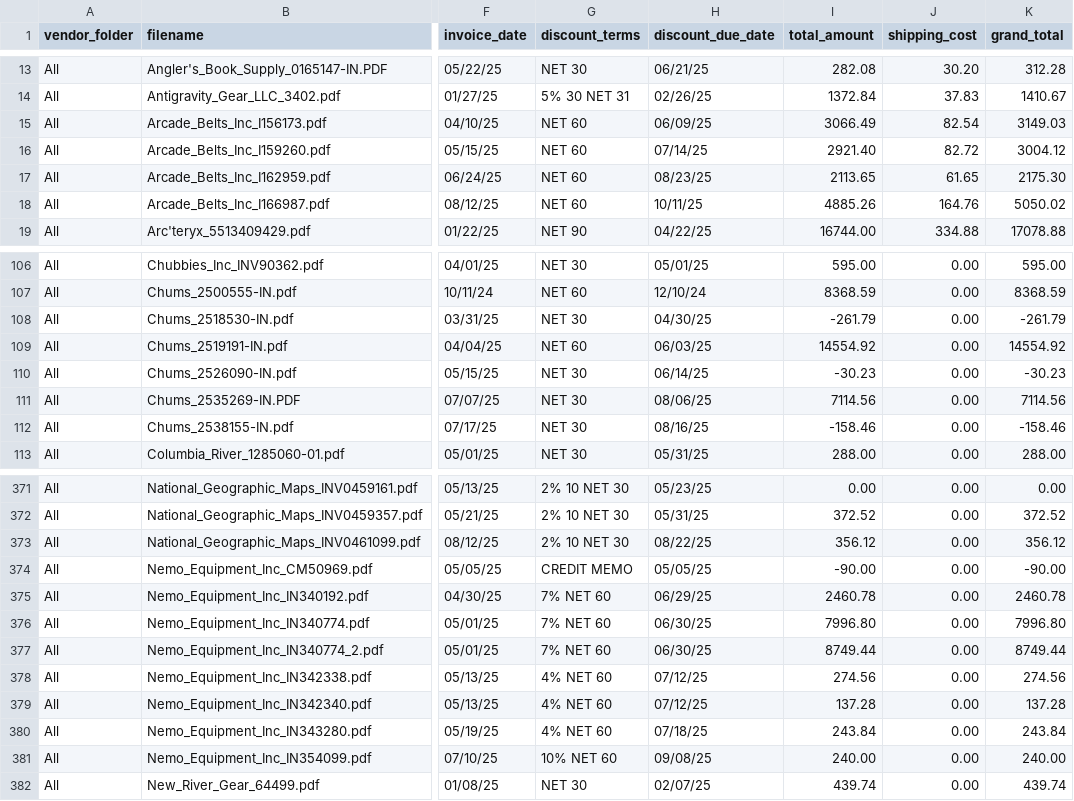
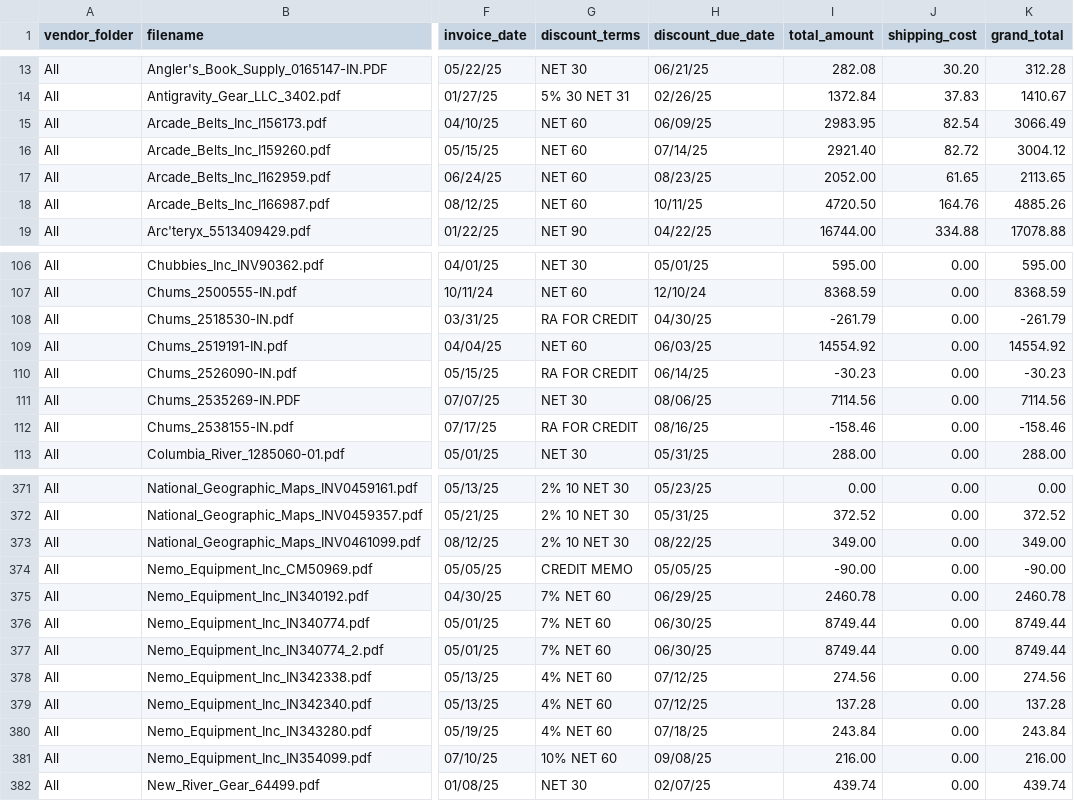
Before and after one commit to ethansong206/AP-Automation, a CSV file: test_expectations_sorted.csv, drawn as a sheet; only a part is shown, gaps mark what is left out; the diff covers the shown part only; the diff names each change by its address in the sheet, - before the commit and + after, or states it on an @@ line.

```diff
--- a/test_expectations_sorted.csv
+++ b/test_expectations_sorted.csv
-I15 (total_amount): 3066.49
+I15 (total_amount): 2983.95
-K15 (grand_total): 3149.03
+K15 (grand_total): 3066.49
-I17 (total_amount): 2113.65
+I17 (total_amount): 2052.00
-K17 (grand_total): 2175.30
+K17 (grand_total): 2113.65
-I18 (total_amount): 4885.26
+I18 (total_amount): 4720.50
-K18 (grand_total): 5050.02
+K18 (grand_total): 4885.26
-G108 (discount_terms): NET 30
+G108 (discount_terms): RA FOR CREDIT
-G110 (discount_terms): NET 30
+G110 (discount_terms): RA FOR CREDIT
-G112 (discount_terms): NET 30
+G112 (discount_terms): RA FOR CREDIT
-I373 (total_amount): 356.12
+I373 (total_amount): 349.00
-K373 (grand_total): 356.12
+K373 (grand_total): 349.00
-I376 (total_amount): 7996.80
+I376 (total_amount): 8749.44
-K376 (grand_total): 7996.80
+K376 (grand_total): 8749.44
-I381 (total_amount): 240.00
+I381 (total_amount): 216.00
-K381 (grand_total): 240.00
+K381 (grand_total): 216.00
```
Also changed, not shown: 4 edited cells elsewhere in this file, 13 other files.
